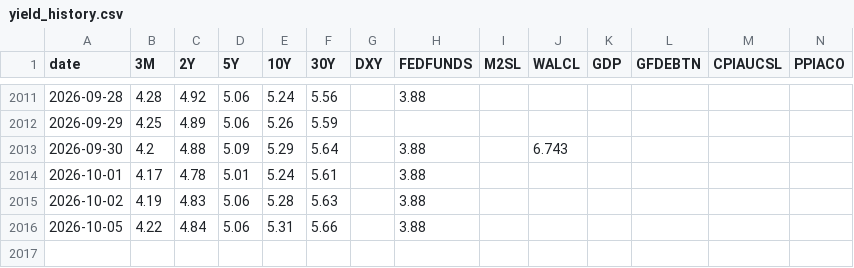
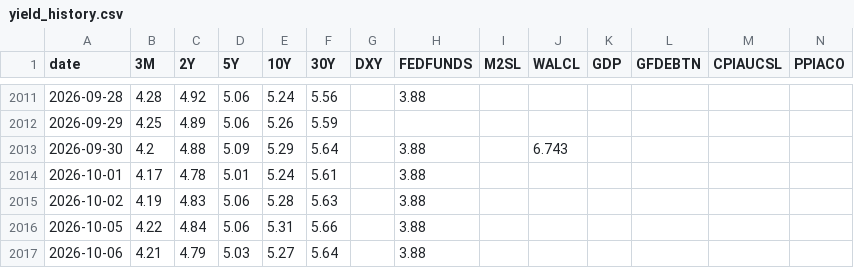
Before and after one commit to saikat-pundit/Josophy, a CSV file: data/yield_history.csv, drawn as a sheet; only a part is shown, gaps mark what is left out; rows hold the shown columns only; the diff names each change by its address in the sheet, - before the commit and + after, or states it on an @@ line.

```diff
--- a/data/yield_history.csv
+++ b/data/yield_history.csv
+row 2017: 2026-10-06 | 4.21 | 4.79 | 5.03 | 5.27 | 5.64 |  | 3.88
```
